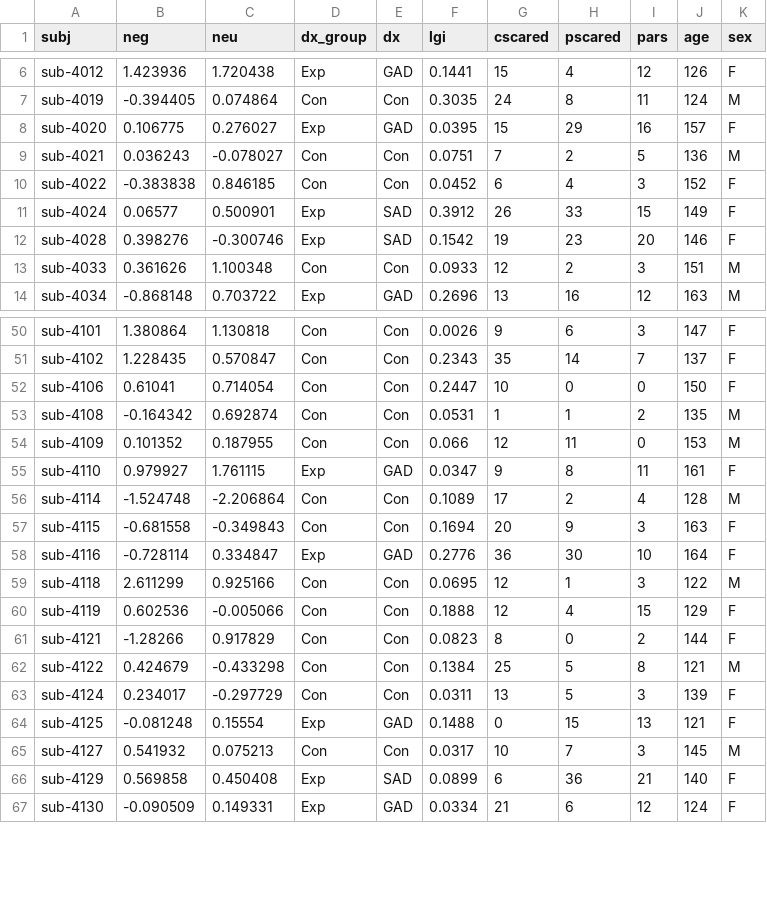
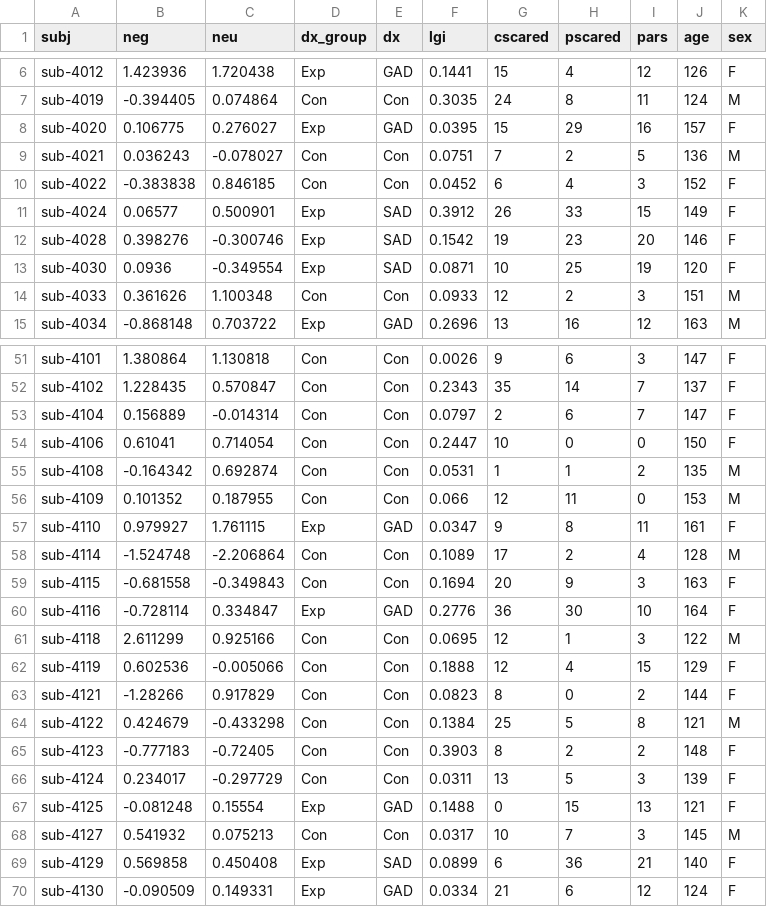
Before and after one commit to nmuncy/emu_unc, a CSV file: data/df_ses-S1_task-study_decon-rVal_amgL-NSlacc.csv, drawn as a sheet; only a part is shown, gaps mark what is left out.

```diff
--- a/data/df_ses-S1_task-study_decon-rVal_amgL-NSlacc.csv
+++ b/data/df_ses-S1_task-study_decon-rVal_amgL-NSlacc.csv
@@ -12,2 +12,3 @@
 "sub-4028",0.398276,-0.300746,"Exp","SAD",0.1542,19,23,20,146,"F"
+"sub-4030",0.0936,-0.349554,"Exp","SAD",0.0871,10,25,19,120,"F"
 "sub-4033",0.361626,1.100348,"Con","Con",0.0933,12,2,3,151,"M"
@@ -51,2 +52,3 @@
 "sub-4102",1.228435,0.570847,"Con","Con",0.2343,35,14,7,137,"F"
+"sub-4104",0.156889,-0.014314,"Con","Con",0.0797,2,6,7,147,"F"
 "sub-4106",0.61041,0.714054,"Con","Con",0.2447,10,0,0,150,"F"
@@ -62,2 +64,3 @@
 "sub-4122",0.424679,-0.433298,"Con","Con",0.1384,25,5,8,121,"M"
+"sub-4123",-0.777183,-0.72405,"Con","Con",0.3903,8,2,2,148,"F"
 "sub-4124",0.234017,-0.297729,"Con","Con",0.0311,13,5,3,139,"F"
```
Also changed, not shown: data/df_ses-S1_task-study_decon-rVal_amgL-NSldmpfc.csv, data/df_ses-S1_task-study_decon-rVal_amgL-NSlsfs.csv, 7 other files.
